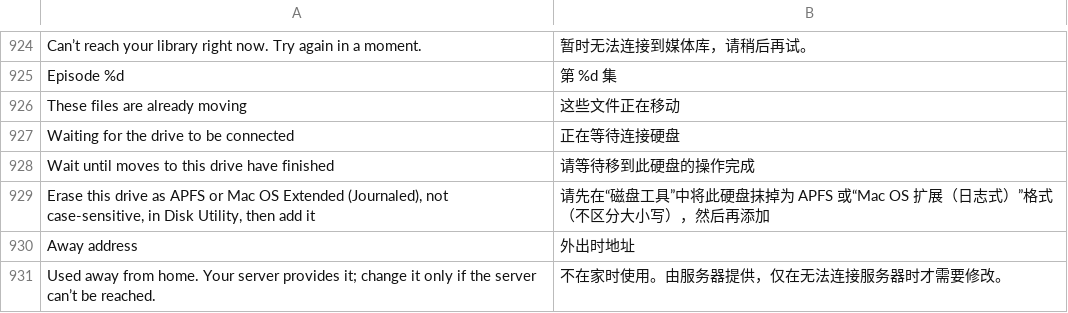
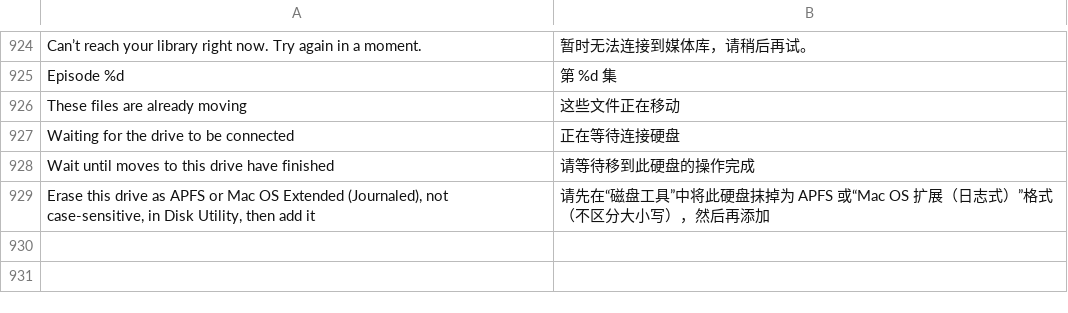
Before and after one commit to jonthomason/torrbaby, a TSV file: localization/zh-Hans.tsv, drawn as a sheet; only a part is shown, gaps mark what is left out; the diff names each change by its address in the sheet, - before the commit and + after, or states it on an @@ line.

```diff
--- a/localization/zh-Hans.tsv
+++ b/localization/zh-Hans.tsv
-row 930: Away address | 外出时地址
-row 931: Used away from home. Your server provides it; change it only if the server can’t be reached. | 不在家时使用。由服务器提供，仅在无法连接服务器时才需要修改。
```
Also changed, not shown: 6 other files.
